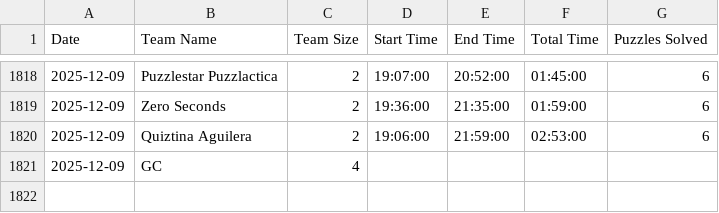
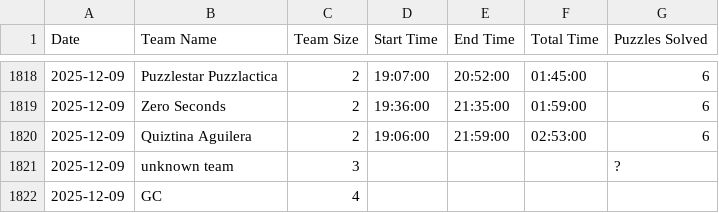
Before and after one commit to Puzzled-Pint-Twin-Cities/twincities.puzzledpint.org, a CSV file: _data/results.csv, drawn as a sheet; only a part is shown, gaps mark what is left out; the diff names each change by its address in the sheet, - before the commit and + after, or states it on an @@ line.

```diff
--- a/_data/results.csv
+++ b/_data/results.csv
+row 1821: 2025-12-09 | unknown team | 3 |  |  |  | ?
```
